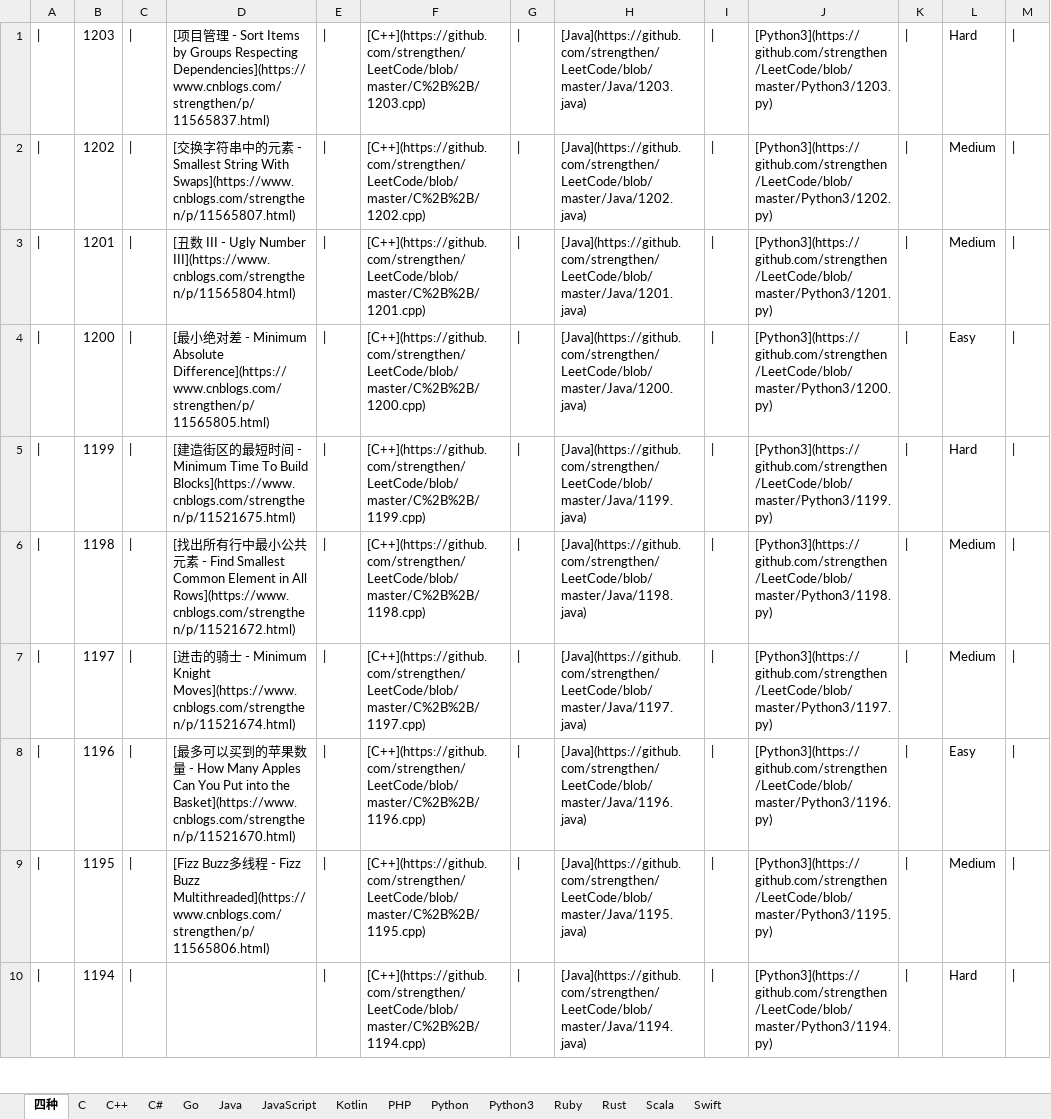
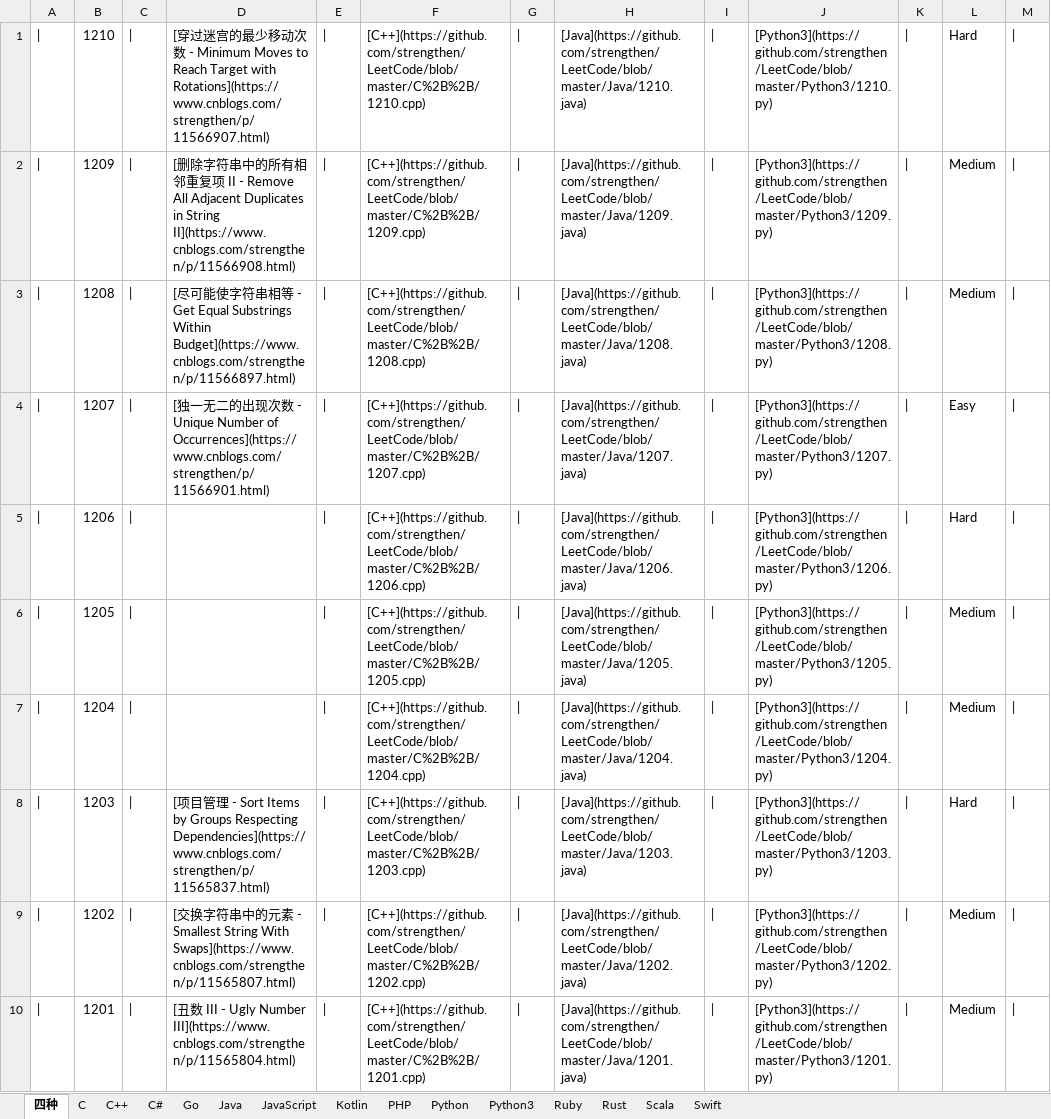
Before and after one commit to strengthen/LeetCode, an Excel workbook: MD/Image/LeetCode.xlsx, sheet 四种, drawn as a sheet; only a part is shown; the shorter side is filled out with more unchanged rows; values as stored, in another font and other column widths than the file's, no borders; the diff names each change by its address in the sheet, - before the commit and + after, or states it on an @@ line.

```diff
--- a/MD/Image/LeetCode.xlsx (sheet 四种)
+++ b/MD/Image/LeetCode.xlsx (sheet 四种)
+row 1: | | 1210 | | | [穿过迷宫的最少移动次数 - Minimum Moves to Reach Target with Rotations](https://www.cnblogs.com/strengthen/p/11566907.html) | | | [C++](https://github.com/strengthen/LeetCode/blob/master/C%2B%2B/1210.cpp) | | | [Java](https://github.com/strengthen/LeetCode/blob/master/Java/1210.java) | | | [Python3](https://github.com/strengthen/LeetCode/blob/master/Python3/1210.py) | | | Hard
+row 2: | | 1209 | | | [删除字符串中的所有相邻重复项 II - Remove All Adjacent Duplicates in String II](https://www.cnblogs.com/strengthen/p/11566908.html) | | | [C++](https://github.com/strengthen/LeetCode/blob/master/C%2B%2B/1209.cpp) | | | [Java](https://github.com/strengthen/LeetCode/blob/master/Java/1209.java) | | | [Python3](https://github.com/strengthen/LeetCode/blob/master/Python3/1209.py) | | | Medium
+row 3: | | 1208 | | | [尽可能使字符串相等 - Get Equal Substrings Within Budget](https://www.cnblogs.com/strengthen/p/11566897.html) | | | [C++](https://github.com/strengthen/LeetCode/blob/master/C%2B%2B/1208.cpp) | | | [Java](https://github.com/strengthen/LeetCode/blob/master/Java/1208.java) | | | [Python3](https://github.com/strengthen/LeetCode/blob/master/Python3/1208.py) | | | Medium
+row 4: | | 1207 | | | [独一无二的出现次数 - Unique Number of Occurrences](https://www.cnblogs.com/strengthen/p/11566901.html) | | | [C++](https://github.com/strengthen/LeetCode/blob/master/C%2B%2B/1207.cpp) | | | [Java](https://github.com/strengthen/LeetCode/blob/master/Java/1207.java) | | | [Python3](https://github.com/strengthen/LeetCode/blob/master/Python3/1207.py) | | | Easy
+row 5: | | 1206 | | |  | | | [C++](https://github.com/strengthen/LeetCode/blob/master/C%2B%2B/1206.cpp) | | | [Java](https://github.com/strengthen/LeetCode/blob/master/Java/1206.java) | | | [Python3](https://github.com/strengthen/LeetCode/blob/master/Python3/1206.py) | | | Hard
+row 6: | | 1205 | | |  | | | [C++](https://github.com/strengthen/LeetCode/blob/master/C%2B%2B/1205.cpp) | | | [Java](https://github.com/strengthen/LeetCode/blob/master/Java/1205.java) | | | [Python3](https://github.com/strengthen/LeetCode/blob/master/Python3/1205.py) | | | Medium
+row 7: | | 1204 | | |  | | | [C++](https://github.com/strengthen/LeetCode/blob/master/C%2B%2B/1204.cpp) | | | [Java](https://github.com/strengthen/LeetCode/blob/master/Java/1204.java) | | | [Python3](https://github.com/strengthen/LeetCode/blob/master/Python3/1204.py) | | | Medium
```
Also changed, not shown: 3 other files.
